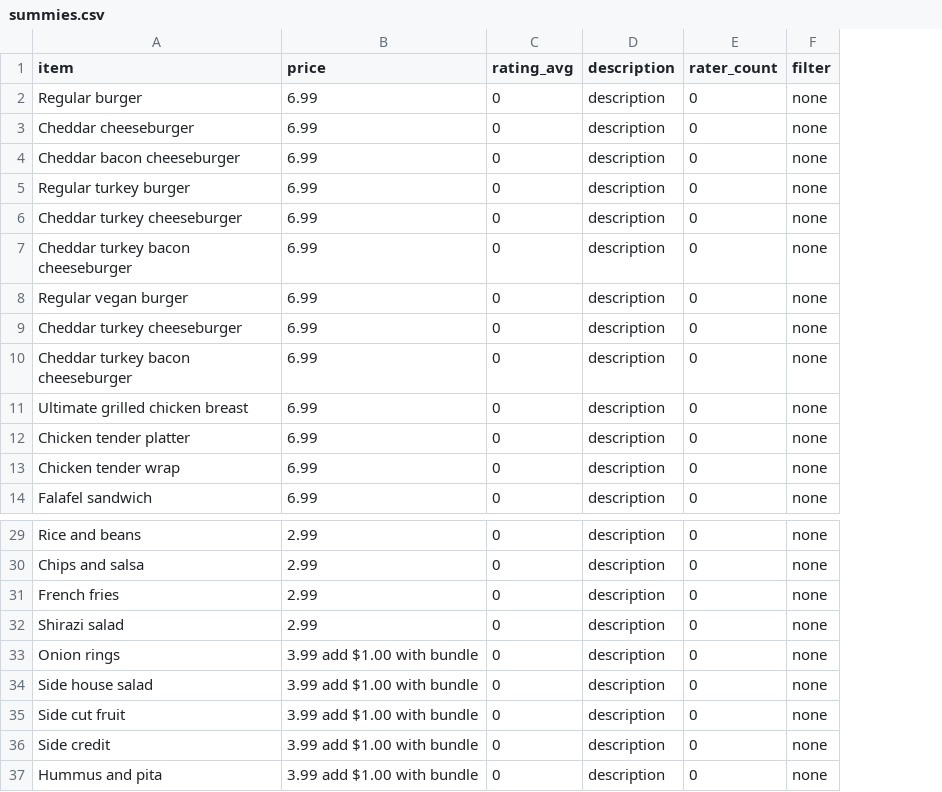
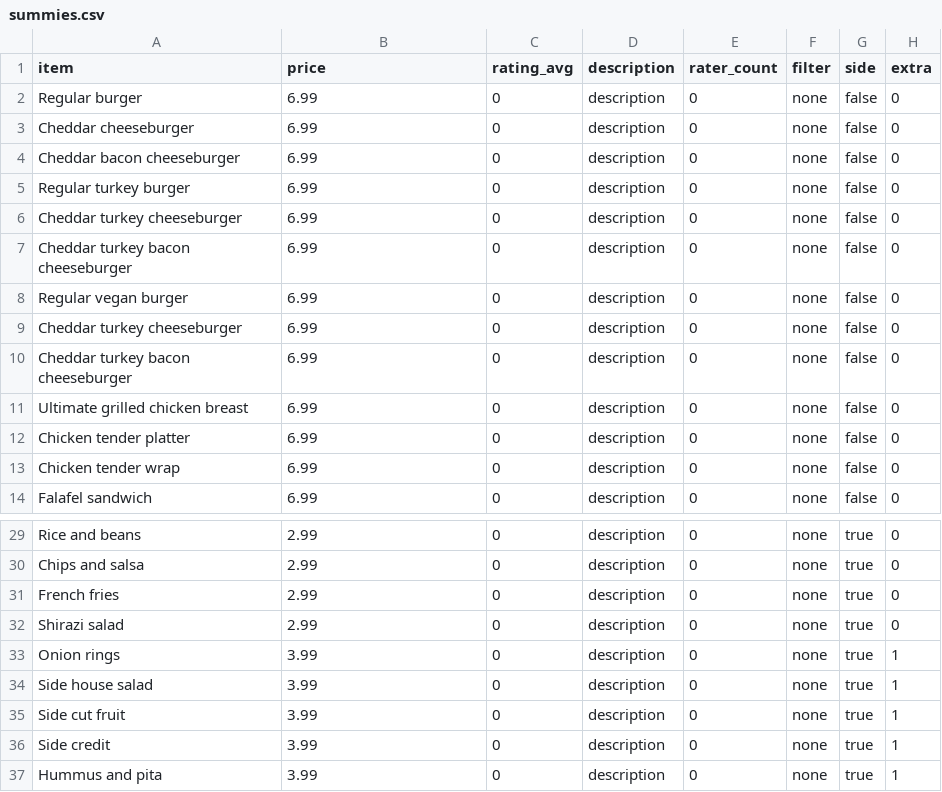
Before and after one commit to barca/FoodyCall, a CSV file: FoodyCall/summies.csv, drawn as a sheet; only a part is shown, gaps mark what is left out; the diff names each change by its address in the sheet, - before the commit and + after, or states it on an @@ line.

Commit message:
Numeric types for numeric values in mongo

```diff
--- a/FoodyCall/summies.csv
+++ b/FoodyCall/summies.csv
+column G (side), rows 2-14: all false; rows 29-37: all true
+column H (extra), rows 2-14: all 0; rows 29-37: 0 | 0 | 0 | 0 | 1 | 1 | 1 | 1 | 1
-B33:B37 (price): 3.99 add $1.00 with bundle
+B33:B37 (price): 3.99
```
Also changed, not shown: 1 other file.
